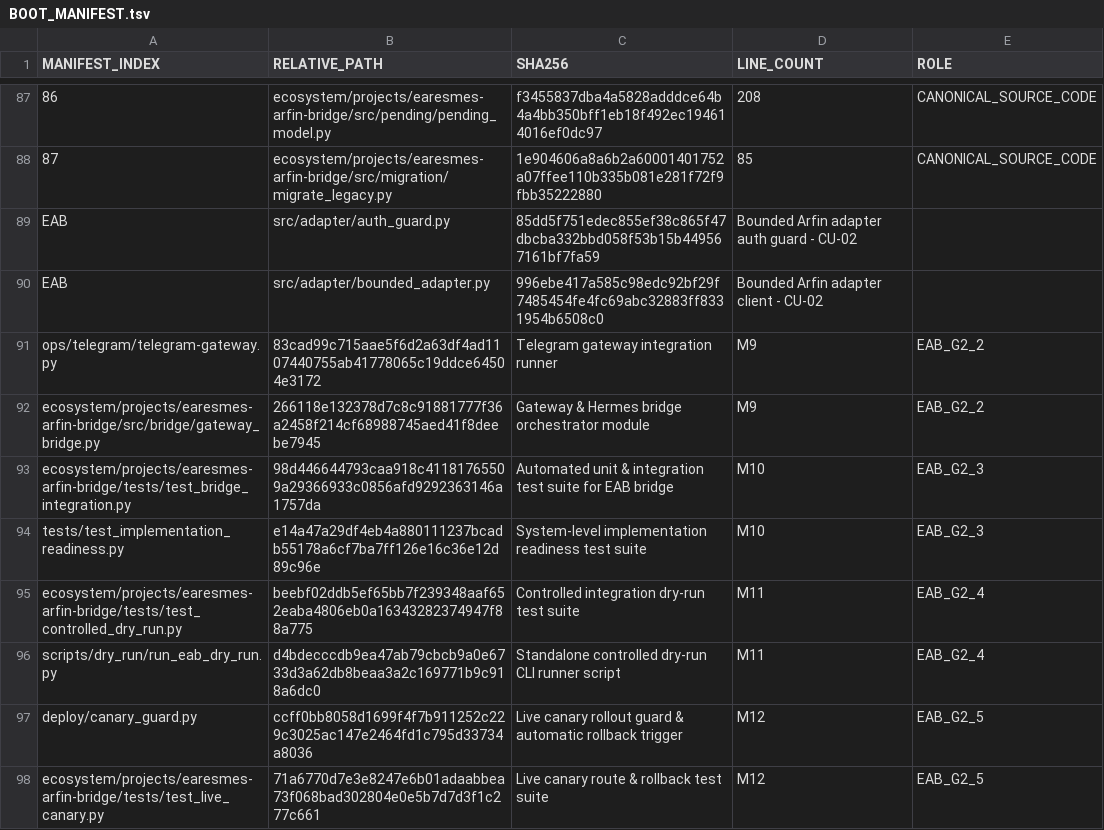
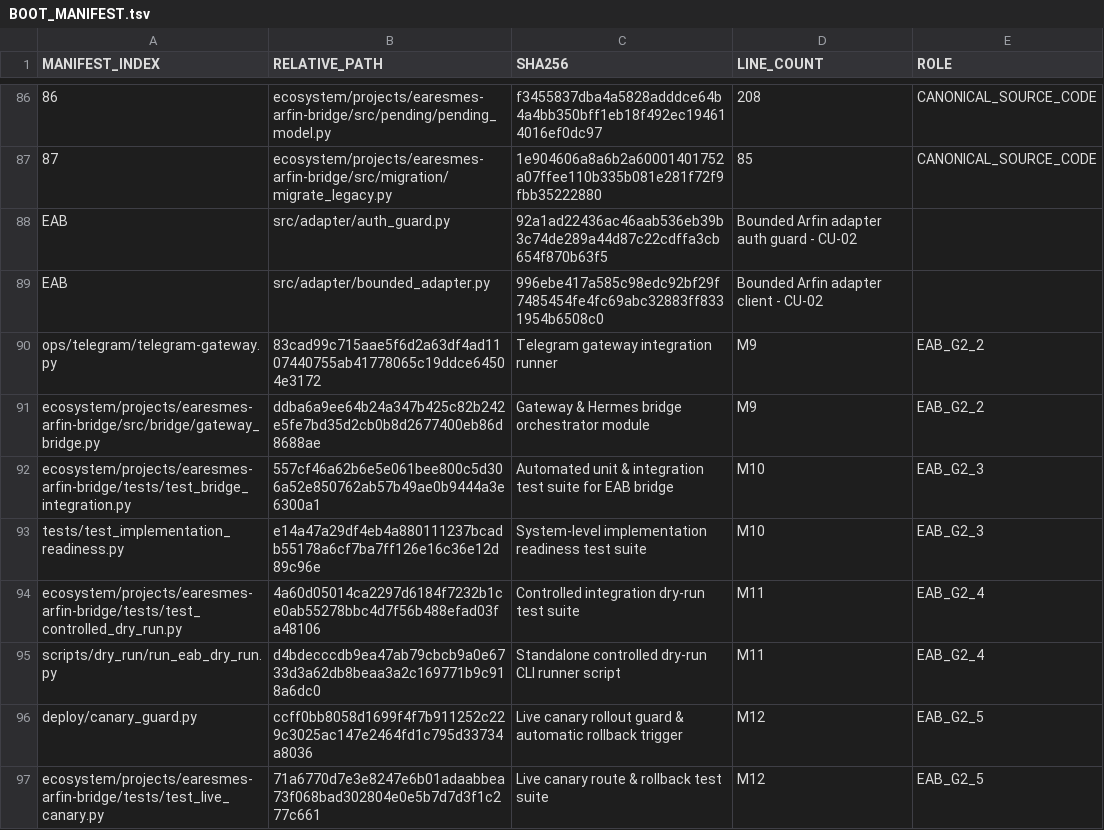
Before and after one commit to progamer6918/airo-second-brain, a TSV file: ecosystem/projects/earesmes-arfin-bridge/docs/BOOT_MANIFEST.tsv, drawn as a sheet; only a part is shown, gaps mark what is left out; the diff covers the shown part only.

```diff
--- a/ecosystem/projects/earesmes-arfin-bridge/docs/BOOT_MANIFEST.tsv
+++ b/ecosystem/projects/earesmes-arfin-bridge/docs/BOOT_MANIFEST.tsv
@@ -88,9 +87,9 @@ MANIFEST_INDEX	RELATIVE_PATH	SHA256	LINE_COUNT	ROLE
 87	ecosystem/projects/earesmes-arfin-bridge/src/migration/migrate_legacy.py	1e904606a8a6b2a60001401752a07ffee110b335b081e281f72f9fbb35222880	85	CANONICAL_SOURCE_CODE
-EAB	src/adapter/auth_guard.py	85dd5f751edec855ef38c865f47dbcba332bbd058f53b15b449567161bf7fa59	Bounded Arfin adapter auth guard - CU-02
+EAB	src/adapter/auth_guard.py	92a1ad22436ac46aab536eb39b3c74de289a44d87c22cdffa3cb654f870b63f5	Bounded Arfin adapter auth guard - CU-02
 EAB	src/adapter/bounded_adapter.py	996ebe417a585c98edc92bf29f7485454fe4fc69abc32883ff8331954b6508c0	Bounded Arfin adapter client - CU-02
 ops/telegram/telegram-gateway.py	83cad99c715aae5f6d2a63df4ad1107440755ab41778065c19ddce64504e3172	Telegram gateway integration runner	M9	EAB_G2_2
-ecosystem/projects/earesmes-arfin-bridge/src/bridge/gateway_bridge.py	266118e132378d7c8c91881777f36a2458f214cf68988745aed41f8deebe7945	Gateway & Hermes bridge orchestrator module	M9	EAB_G2_2
-ecosystem/projects/earesmes-arfin-bridge/tests/test_bridge_integration.py	98d446644793caa918c41181765509a29366933c0856afd9292363146a1757da	Automated unit & integration test suite for EAB bridge	M10	EAB_G2_3
+ecosystem/projects/earesmes-arfin-bridge/src/bridge/gateway_bridge.py	ddba6a9ee64b24a347b425c82b242e5fe7bd35d2cb0b8d2677400eb86d8688ae	Gateway & Hermes bridge orchestrator module	M9	EAB_G2_2
+ecosystem/projects/earesmes-arfin-bridge/tests/test_bridge_integration.py	557cf46a62b6e5e061bee800c5d306a52e850762ab57b49ae0b9444a3e6300a1	Automated unit & integration test suite for EAB bridge	M10	EAB_G2_3
 tests/test_implementation_readiness.py	e14a47a29df4eb4a880111237bcadb55178a6cf7ba7ff126e16c36e12d89c96e	System-level implementation readiness test suite	M10	EAB_G2_3
-ecosystem/projects/earesmes-arfin-bridge/tests/test_controlled_dry_run.py	beebf02ddb5ef65bb7f239348aaf652eaba4806eb0a16343282374947f88a775	Controlled integration dry-run test suite	M11	EAB_G2_4
+ecosystem/projects/earesmes-arfin-bridge/tests/test_controlled_dry_run.py	4a60d05014ca2297d6184f7232b1ce0ab55278bbc4d7f56b488efad03fa48106	Controlled integration dry-run test suite	M11	EAB_G2_4
 scripts/dry_run/run_eab_dry_run.py	d4bdecccdb9ea47ab79cbcb9a0e6733d3a62db8beaa3a2c169771b9c918a6dc0	Standalone controlled dry-run CLI runner script	M11	EAB_G2_4
```
Also changed, not shown: 5 added rows, 1 removed row and 8 edited cells elsewhere in this file, 3 other files.
